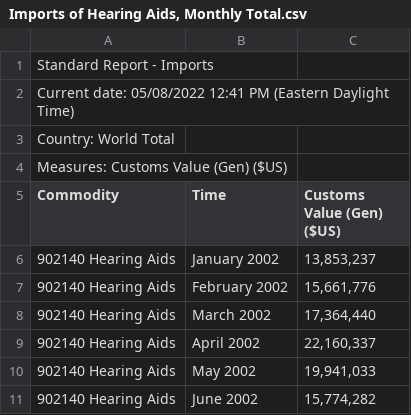
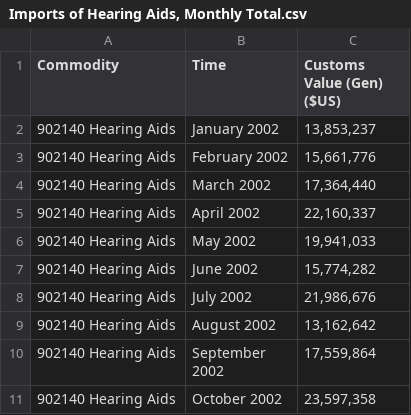
Before and after one commit to nicwalter/hearingaids, a CSV file: Imports of Hearing Aids, Monthly Total.csv, drawn as a sheet; only a part is shown; the shorter side is filled out with more unchanged rows; the diff names each change by its address in the sheet, - before the commit and + after, or states it on an @@ line.

Commit message:
Update Imports of Hearing Aids, Monthly Total.csv

```diff
--- a/Imports of Hearing Aids, Monthly Total.csv
+++ b/Imports of Hearing Aids, Monthly Total.csv
-row 1: Standard Report - Imports
-row 2: Current date: 05/08/2022 12:41 PM (Eastern Daylight Time)
-row 3: Country: World Total
-row 4: Measures: Customs Value (Gen) ($US)
```
